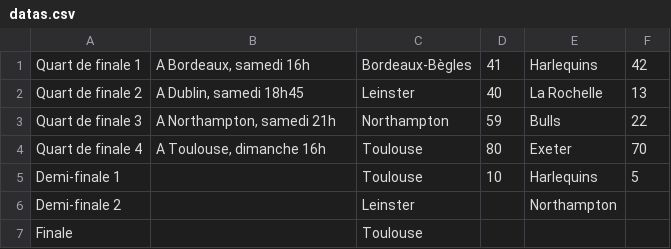
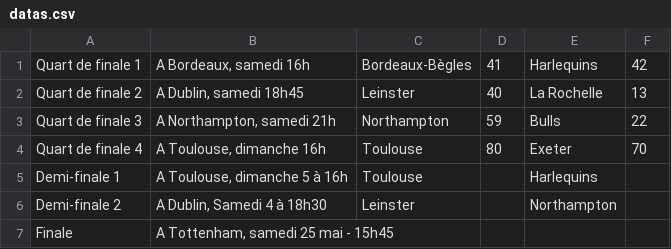
Before and after one commit to Superchick-87/Tableau-Final-Champions-Cup, a CSV file: datas.csv, drawn as a sheet.

```diff
--- a/datas.csv
+++ b/datas.csv
@@ -4,4 +4,4 @@
 "Quart de finale 4","A Toulouse, dimanche 16h",Toulouse,80,Exeter,70
-"Demi-finale 1",,Toulouse,10,Harlequins,5
-"Demi-finale 2",,Leinster,,Northampton,
-Finale,,Toulouse,,,
+"Demi-finale 1","A Toulouse, dimanche 5 à 16h",Toulouse,,Harlequins,
+"Demi-finale 2","A Dublin, Samedi 4 à 18h30",Leinster,,Northampton,
+Finale,"A Tottenham, samedi 25 mai - 15h45",,,,
```
Also changed, not shown: 1 other file.
